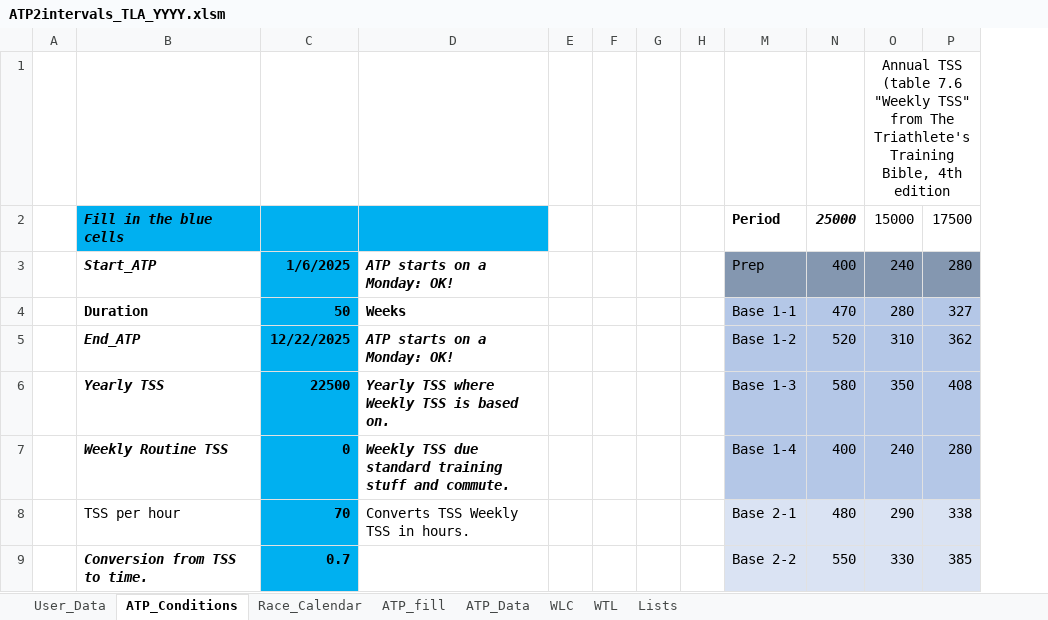
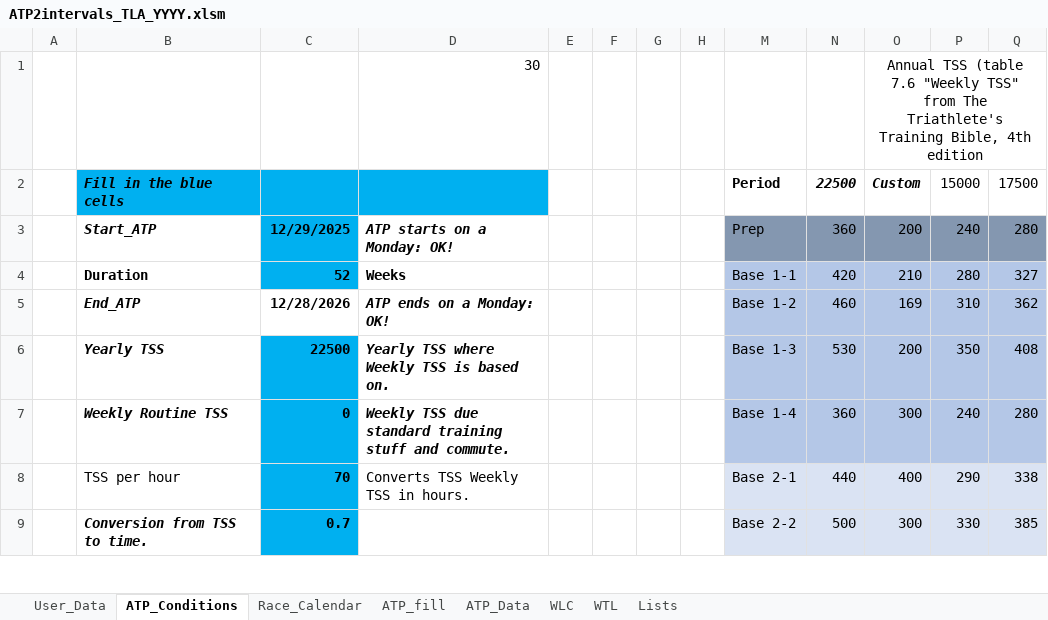
Before and after one commit to richardadvocaat/ATP2intervals.icu, an Excel workbook: ATP2intervals_TLA_YYYY.xlsm, sheet ATP_Conditions, drawn as a sheet; only a part is shown; values as stored, in another font and other column widths than the file's, no borders; charts and pictures not drawn; removed rows and columns are numbered as before the commit, all else as after; rows hold the shown columns only; the diff names each change by its address in the sheet, - before the commit and + after, or states it on an @@ line.

```diff
--- a/ATP2intervals_TLA_YYYY.xlsm (sheet ATP_Conditions)
+++ b/ATP2intervals_TLA_YYYY.xlsm (sheet ATP_Conditions)
-column N, rows 2-9: 25000 | 400 | 470 | 520 | 580 | 400 | 480 | 550
+column N, rows 2-9: 22500 | 360 | 420 | 460 | 530 | 360 | 440 | 500
+column O, rows 2-9: Custom | 200 | 210 | 169 | 200 | 300 | 400 | 300
-row 1:  |  |  |  |  |  |  |  |  |  | Annual TSS (table 7.6 "Weekly TSS" from The Triathlete's Training Bible, 4th edition
+row 1:  |  |  | 30 |  |  |  |  |  |  | Annual TSS (table 7.6 "Weekly TSS" from The Triathlete's Training Bible, 4th edition
-C3: 1/6/2025
+C3: 12/29/2025
-C4: 50
+C4: 52
-C5: 12/22/2025
+C5: 12/28/2026
-C5 fill: #00B0F0
+C5 fill: none
-D5: ATP starts on a Monday: OK!
+D5: ATP ends on a Monday: OK!
```
Also changed, not shown: sheet ATP_fill, sheet ATP_Data, sheet Lists, sheet User_Data, formulas that keep their value, hidden cells, charts or pictures.
